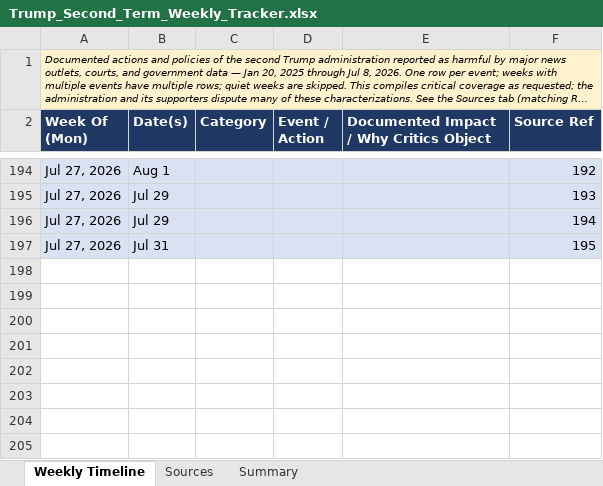
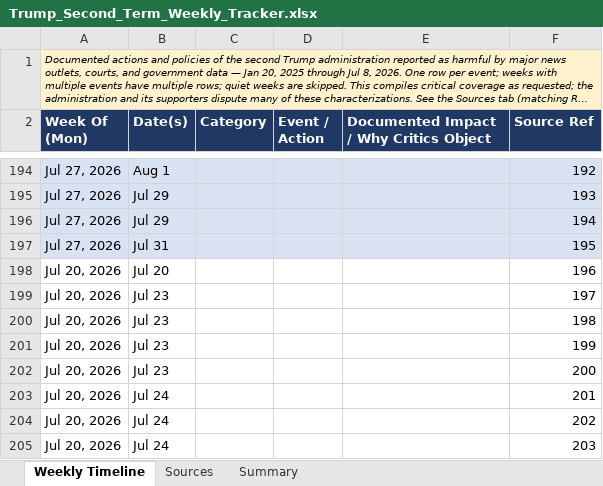
Before and after one commit to APhantomStranger/rights-left, an Excel workbook: data/Trump_Second_Term_Weekly_Tracker.xlsx, sheet Weekly Timeline, drawn as a sheet; only a part is shown, gaps mark what is left out; long unchanged cells end in …; values as stored, in another font and other column widths than the file's, no borders; charts and pictures not drawn; the diff names each change by its address in the sheet, - before the commit and + after, or states it on an @@ line.

```diff
--- a/data/Trump_Second_Term_Weekly_Tracker.xlsx (sheet Weekly Timeline)
+++ b/data/Trump_Second_Term_Weekly_Tracker.xlsx (sheet Weekly Timeline)
+row 198: Jul 20, 2026 | Jul 20 |  |  |  | 196
+row 199: Jul 20, 2026 | Jul 23 |  |  |  | 197
+row 200: Jul 20, 2026 | Jul 23 |  |  |  | 198
+row 201: Jul 20, 2026 | Jul 23 |  |  |  | 199
+row 202: Jul 20, 2026 | Jul 23 |  |  |  | 200
+row 203: Jul 20, 2026 | Jul 24 |  |  |  | 201
+row 204: Jul 20, 2026 | Jul 24 |  |  |  | 202
+row 205: Jul 20, 2026 | Jul 24 |  |  |  | 203
```
Also changed, not shown: sheet Sources, 2 other files.
